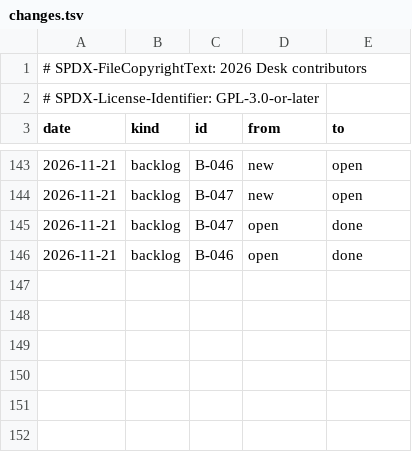
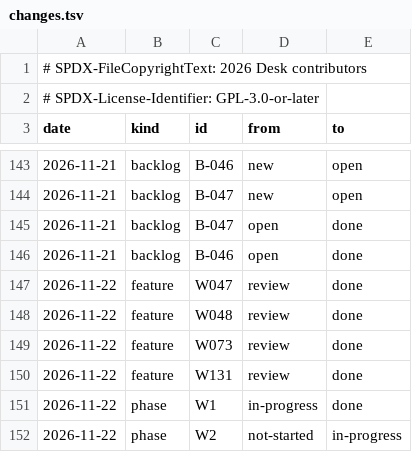
Before and after one commit to brahm/desk, a TSV file: docs/dashboard/changes.tsv, drawn as a sheet; only a part is shown, gaps mark what is left out.

```diff
--- a/docs/dashboard/changes.tsv
+++ b/docs/dashboard/changes.tsv
@@ -146 +146,7 @@ date	kind	id	from	to
 2026-11-21	backlog	B-046	open	done
+2026-11-22	feature	W047	review	done
+2026-11-22	feature	W048	review	done
+2026-11-22	feature	W073	review	done
+2026-11-22	feature	W131	review	done
+2026-11-22	phase	W1	in-progress	done
+2026-11-22	phase	W2	not-started	in-progress
```
Also changed, not shown: corpus/inventory/writer.tsv, corpus/mac-review.tsv, 11 other files.
